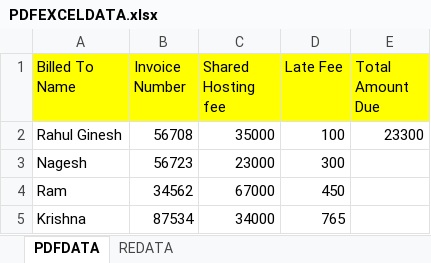
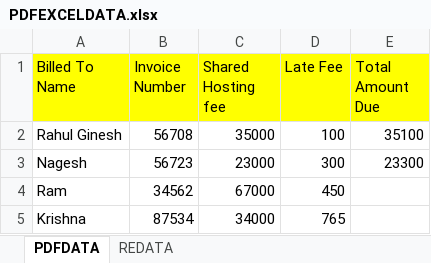
Before and after one commit to Lakshmi19RPA/RPA-Projects, an Excel workbook: PDFEXCELDATA.xlsx, sheet PDFDATA, drawn as a sheet; values as stored, in another font and other column widths than the file's, no borders; the diff names each change by its address in the sheet, - before the commit and + after, or states it on an @@ line.

```diff
--- a/PDFEXCELDATA.xlsx (sheet PDFDATA)
+++ b/PDFEXCELDATA.xlsx (sheet PDFDATA)
-E2 (Total Amount Due): 23300
+E2 (Total Amount Due): 35100
-E3 (Total Amount Due): (empty)
+E3 (Total Amount Due): 23300
```
Also changed, not shown: 2 other files.
